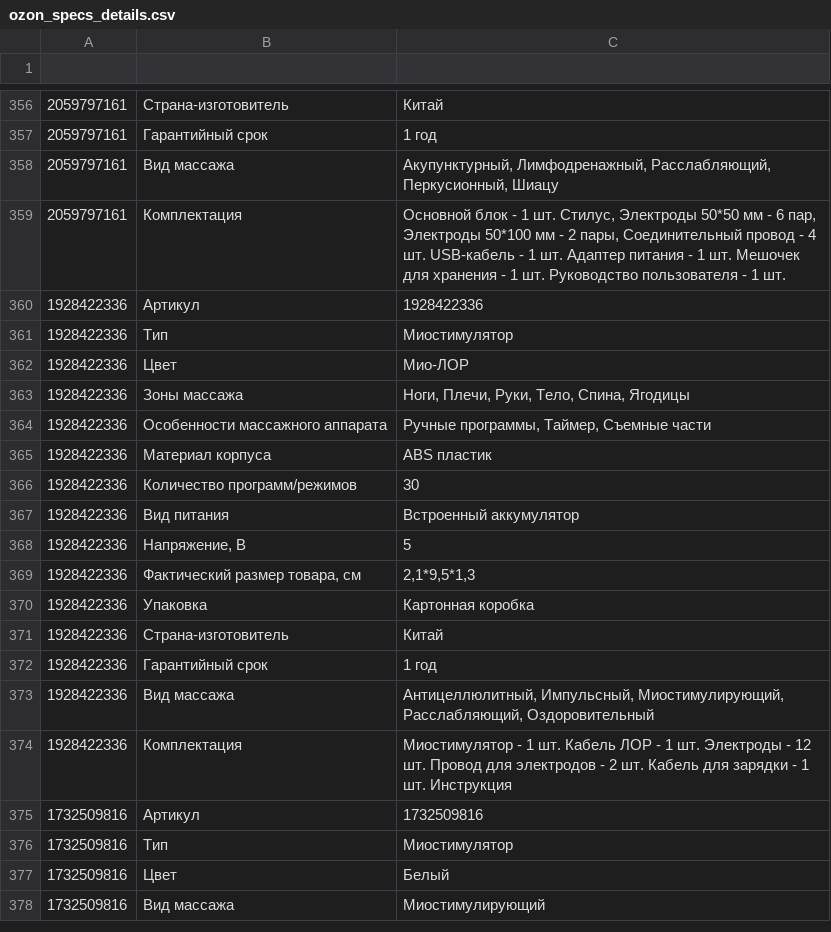
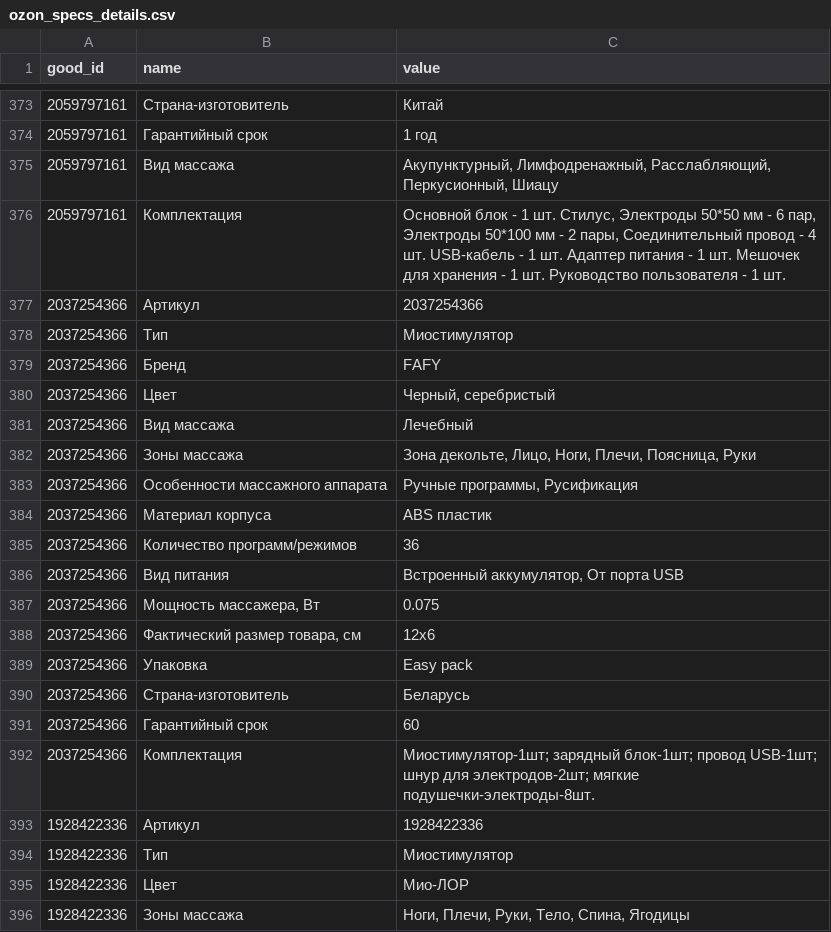
Before and after one commit to nekitmilk/ElectroPunk, a CSV file: src/data/raw_data/ozon_specs_details.csv, drawn as a sheet; only a part is shown, gaps mark what is left out; the shorter side is filled out with more unchanged rows; the diff covers the shown part only; the diff names each change by its address in the sheet, - before the commit and + after, or states it on an @@ line.

```diff
--- a/src/data/raw_data/ozon_specs_details.csv
+++ b/src/data/raw_data/ozon_specs_details.csv
-row 1: (empty)
+row 1: good_id | name | value
+row 377: 2037254366 | Артикул | 2037254366
+row 378: 2037254366 | Тип | Миостимулятор
+row 379: 2037254366 | Бренд | FAFY
+row 380: 2037254366 | Цвет | Черный, серебристый
+row 381: 2037254366 | Вид массажа | Лечебный
+row 382: 2037254366 | Зоны массажа | Зона декольте, Лицо, Ноги, Плечи, Поясница, Руки
+row 383: 2037254366 | Особенности массажного аппарата | Ручные программы, Русификация
+row 384: 2037254366 | Материал корпуса | ABS пластик
+row 385: 2037254366 | Количество программ/режимов | 36
+row 386: 2037254366 | Вид питания | Встроенный аккумулятор, От порта USB
+row 387: 2037254366 | Мощность массажера, Вт | 0.075
+row 388: 2037254366 | Фактический размер товара, см | 12х6
+row 389: 2037254366 | Упаковка | Easy pack
+row 390: 2037254366 | Страна-изготовитель | Беларусь
+row 391: 2037254366 | Гарантийный срок | 60
+row 392: 2037254366 | Комплектация | Миостимулятор-1шт; зарядный блок-1шт; провод USB-1шт; шнур для электродов-2шт; мягкие подушечки-электроды-8шт.
```
Also changed, not shown: 17 added rows and 28 removed rows elsewhere in this file, 5 other files.
